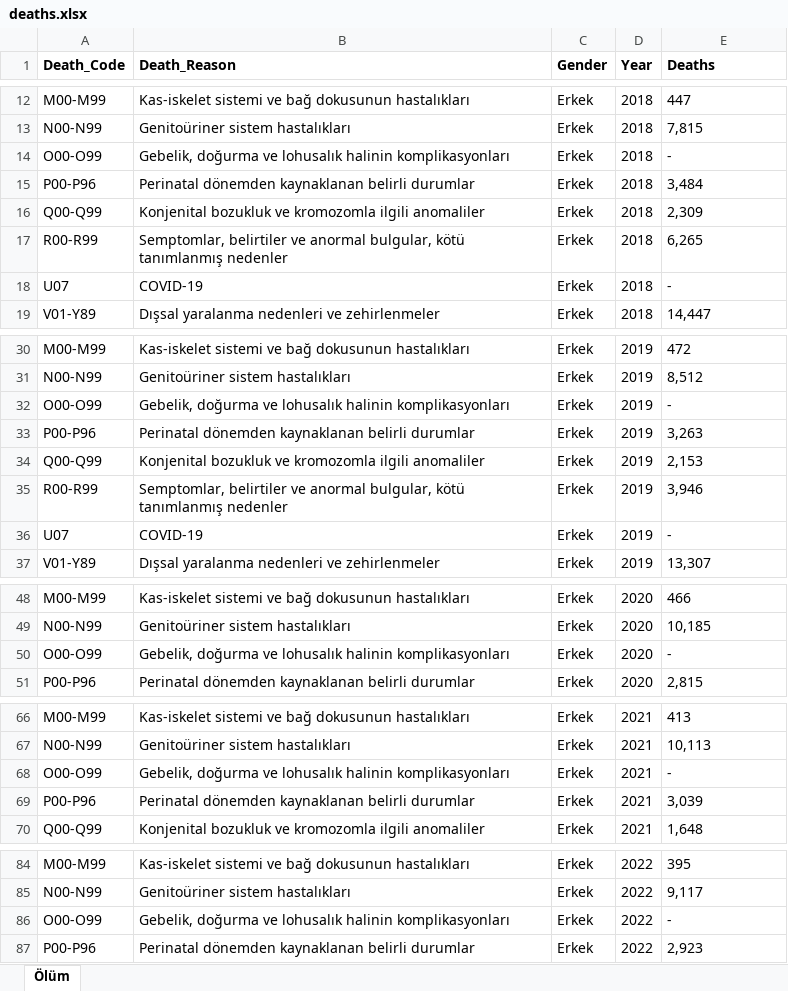
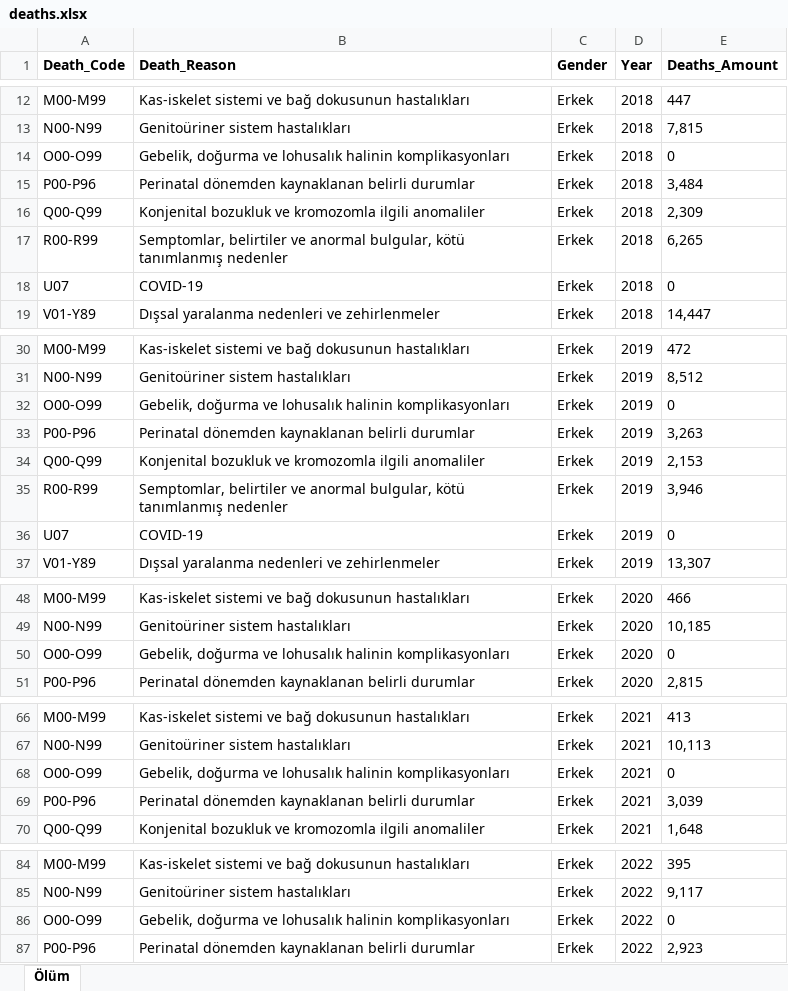
Before and after one commit to emu-hacettepe-analytics/emu660-spring2025-Selenzel, an Excel workbook: Data/deaths.xlsx, sheet Ölüm, drawn as a sheet; only a part is shown, gaps mark what is left out; values as stored, in another font and other column widths than the file's, no borders; the diff covers the shown part only; the diff names each change by its address in the sheet, - before the commit and + after, or states it on an @@ line.

```diff
--- a/Data/deaths.xlsx (sheet Ölüm)
+++ b/Data/deaths.xlsx (sheet Ölüm)
-E1: Deaths
+E1: Deaths_Amount
-E14 (Deaths_Amount): -
+E14 (Deaths_Amount): 0
-E18 (Deaths_Amount): -
+E18 (Deaths_Amount): 0
-E32 (Deaths_Amount): -
+E32 (Deaths_Amount): 0
-E36 (Deaths_Amount): -
+E36 (Deaths_Amount): 0
-E50 (Deaths_Amount): -
+E50 (Deaths_Amount): 0
-E68 (Deaths_Amount): -
+E68 (Deaths_Amount): 0
-E86 (Deaths_Amount): -
+E86 (Deaths_Amount): 0
```
Also changed, not shown: 3 edited cells elsewhere in this sheet, Data/births.xlsx, Data/employment.xlsx, 3 other files.
